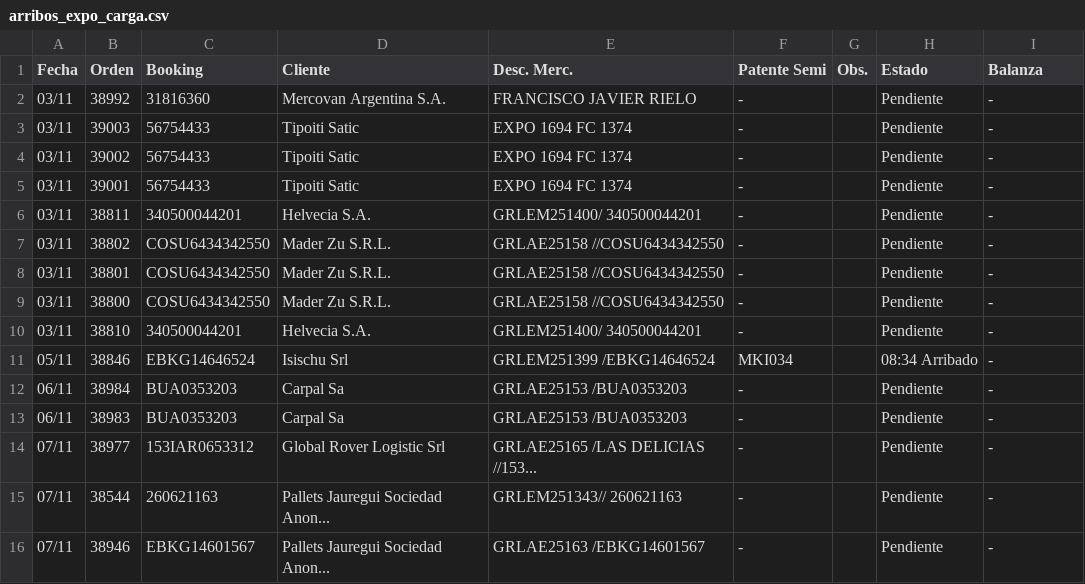
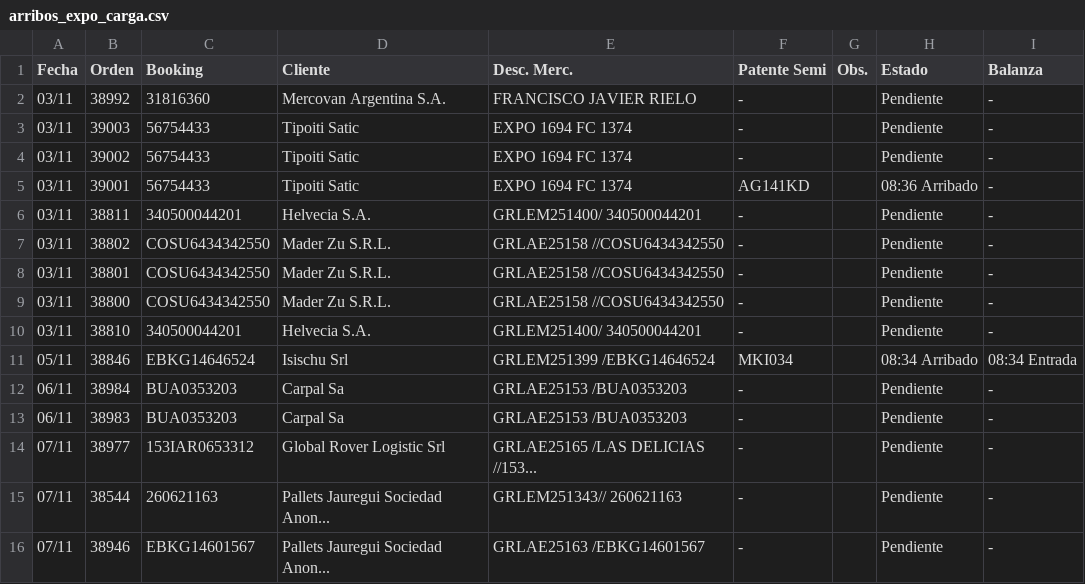
Before and after one commit to marajadesantelmo/dassa_operativo_stream, a CSV file: data/arribos_expo_carga.csv, drawn as a sheet.

```diff
--- a/data/arribos_expo_carga.csv
+++ b/data/arribos_expo_carga.csv
@@ -4,3 +4,3 @@ Fecha,Orden,Booking,Cliente,Desc. Merc.,Patente Semi,Obs.,Estado,Balanza
 03/11,39002,56754433,Tipoiti Satic,EXPO 1694 FC 1374,-,,Pendiente,-
-03/11,39001,56754433,Tipoiti Satic,EXPO 1694 FC 1374,-,,Pendiente,-
+03/11,39001,56754433,Tipoiti Satic,EXPO 1694 FC 1374,AG141KD,,08:36 Arribado,-
 03/11,38811,340500044201,Helvecia S.A.,GRLEM251400/ 340500044201,-,,Pendiente,-
@@ -10,3 +10,3 @@ Fecha,Orden,Booking,Cliente,Desc. Merc.,Patente Semi,Obs.,Estado,Balanza
 03/11,38810,340500044201,Helvecia S.A.,GRLEM251400/ 340500044201,-,,Pendiente,-
-05/11,38846,EBKG14646524,Isischu Srl,GRLEM251399 /EBKG14646524,MKI034,,08:34 Arribado,-
+05/11,38846,EBKG14646524,Isischu Srl,GRLEM251399 /EBKG14646524,MKI034,,08:34 Arribado,08:34 Entrada
 06/11,38984,BUA0353203,Carpal Sa,GRLAE25153 /BUA0353203,-,,Pendiente,-
```
Also changed, not shown: data/balanza.csv, data/existente_alm.csv, 8 other files.
